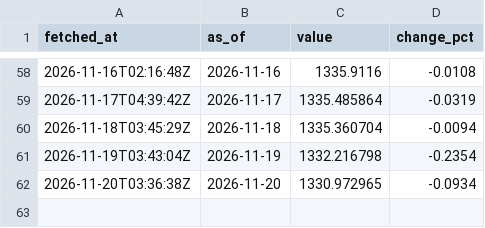
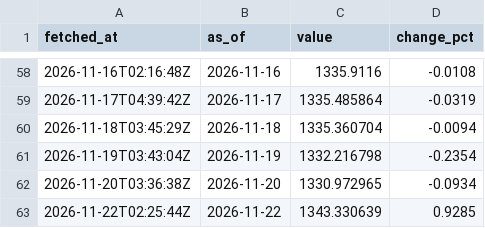
Before and after one commit to a01090066640-eng/my-project, a CSV file: pipeline/data/history/usdkrw.csv, drawn as a sheet; only a part is shown, gaps mark what is left out; the diff names each change by its address in the sheet, - before the commit and + after, or states it on an @@ line.

```diff
--- a/pipeline/data/history/usdkrw.csv
+++ b/pipeline/data/history/usdkrw.csv
+row 63: 2026-11-22T02:25:44Z | 2026-11-22 | 1343.330639 | 0.9285
```
Also changed, not shown: pipeline/data/history/btc.csv, pipeline/data/history/eth.csv, 4 other files.
